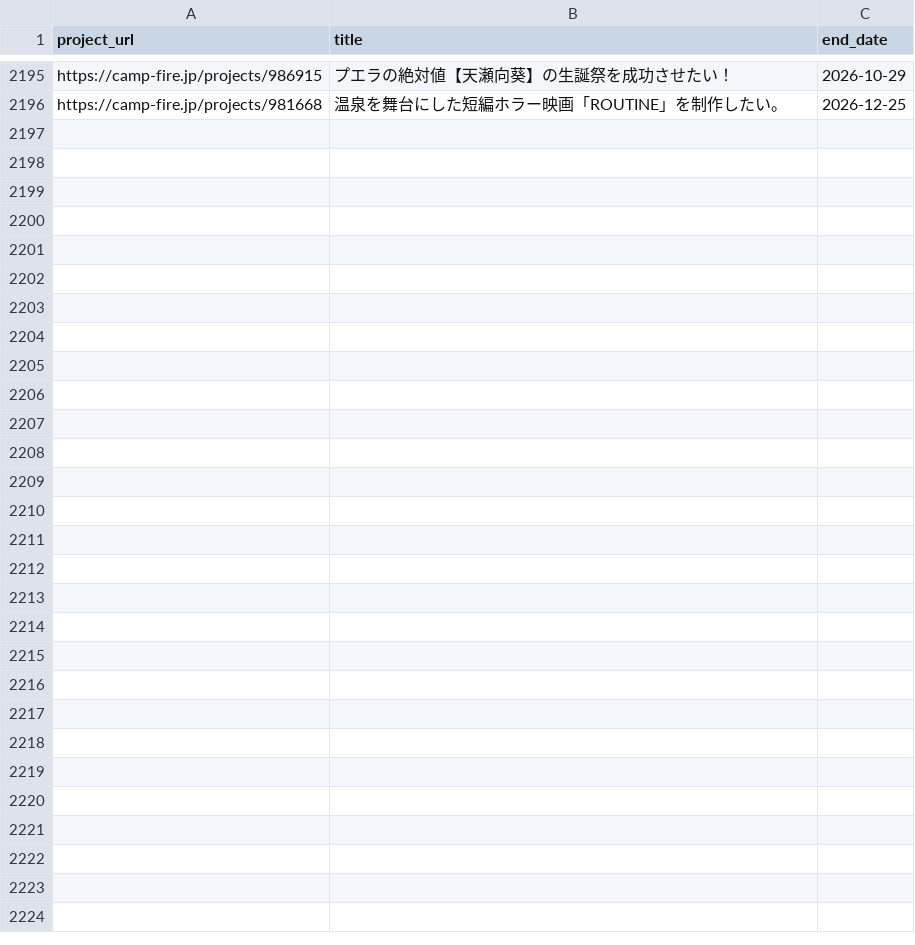
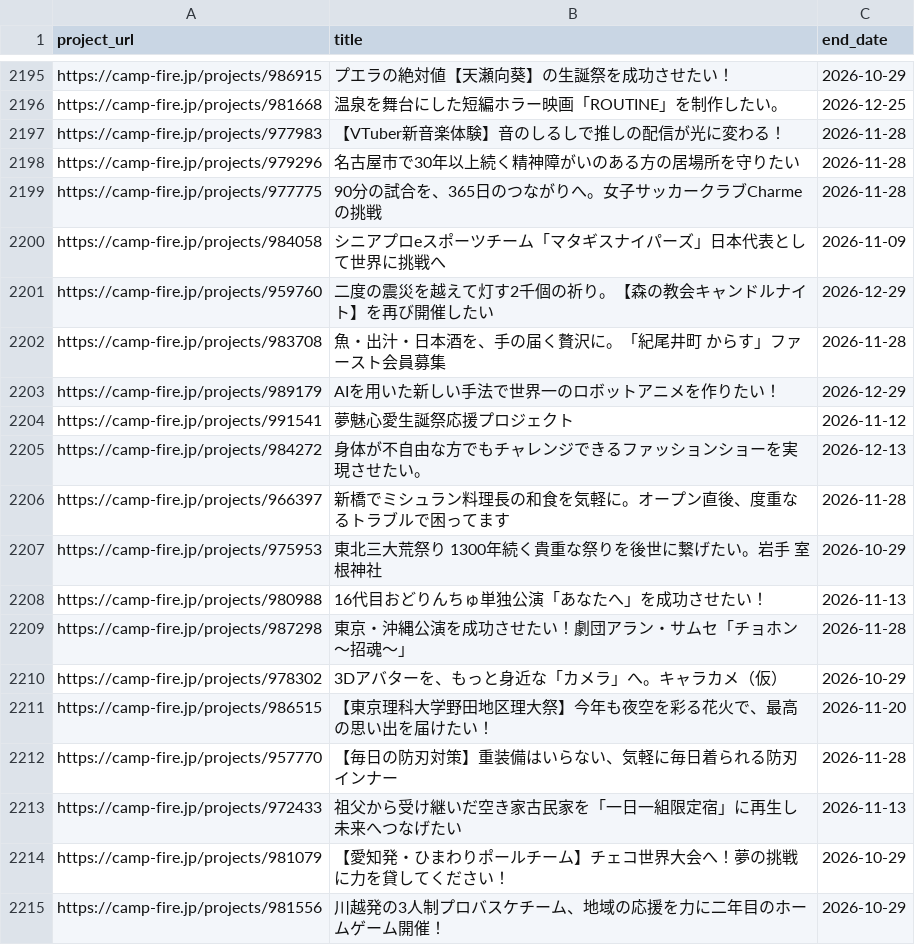
Before and after one commit to onoda38/clowd-funding, a CSV file: projects.csv, drawn as a sheet; only a part is shown, gaps mark what is left out; the diff names each change by its address in the sheet, - before the commit and + after, or states it on an @@ line.

```diff
--- a/projects.csv
+++ b/projects.csv
+row 2197: https://camp-fire.jp/projects/977983 | 【VTuber新音楽体験】音のしるしで推しの配信が光に変わる！ | 2026-11-28
+row 2198: https://camp-fire.jp/projects/979296 | 名古屋市で30年以上続く精神障がいのある方の居場所を守りたい | 2026-11-28
+row 2199: https://camp-fire.jp/projects/977775 | 90分の試合を、365日のつながりへ。女子サッカークラブCharmeの挑戦 | 2026-11-28
+row 2200: https://camp-fire.jp/projects/984058 | シニアプロeスポーツチーム「マタギスナイパーズ」日本代表として世界に挑戦へ | 2026-11-09
+row 2201: https://camp-fire.jp/projects/959760 | 二度の震災を越えて灯す2千個の祈り。【森の教会キャンドルナイト】を再び開催したい | 2026-12-29
+row 2202: https://camp-fire.jp/projects/983708 | 魚・出汁・日本酒を、手の届く贅沢に。「紀尾井町 からす」ファースト会員募集 | 2026-11-28
+row 2203: https://camp-fire.jp/projects/989179 | AIを用いた新しい手法で世界一のロボットアニメを作りたい！ | 2026-12-29
+row 2204: https://camp-fire.jp/projects/991541 | 夢魅心愛生誕祭応援プロジェクト | 2026-11-12
+row 2205: https://camp-fire.jp/projects/984272 | 身体が不自由な方でもチャレンジできるファッションショーを実現させたい。 | 2026-12-13
+row 2206: https://camp-fire.jp/projects/966397 | 新橋でミシュラン料理長の和食を気軽に。オープン直後、度重なるトラブルで困ってます | 2026-11-28
+row 2207: https://camp-fire.jp/projects/975953 | 東北三大荒祭り 1300年続く貴重な祭りを後世に繋げたい。岩手 室根神社 | 2026-10-29
+row 2208: https://camp-fire.jp/projects/980988 | 16代目おどりんちゅ単独公演「あなたへ」を成功させたい！ | 2026-11-13
+row 2209: https://camp-fire.jp/projects/987298 | 東京・沖縄公演を成功させたい！劇団アラン・サムセ「チョホン～招魂～」 | 2026-11-28
+row 2210: https://camp-fire.jp/projects/978302 | 3Dアバターを、もっと身近な「カメラ」へ。キャラカメ（仮） | 2026-10-29
+row 2211: https://camp-fire.jp/projects/986515 | 【東京理科大学野田地区理大祭】今年も夜空を彩る花火で、最高の思い出を届けたい！ | 2026-11-20
+row 2212: https://camp-fire.jp/projects/957770 | 【毎日の防刃対策】重装備はいらない、気軽に毎日着られる防刃インナー | 2026-11-28
+row 2213: https://camp-fire.jp/projects/972433 | 祖父から受け継いだ空き家古民家を「一日一組限定宿」に再生し未来へつなげたい | 2026-11-13
+row 2214: https://camp-fire.jp/projects/981079 | 【愛知発・ひまわりポールチーム】チェコ世界大会へ！夢の挑戦に力を貸してください！ | 2026-10-29
+row 2215: https://camp-fire.jp/projects/981556 | 川越発の3人制プロバスケチーム、地域の応援を力に二年目のホームゲーム開催！ | 2026-10-29
```
Also changed, not shown: 1 other file.
